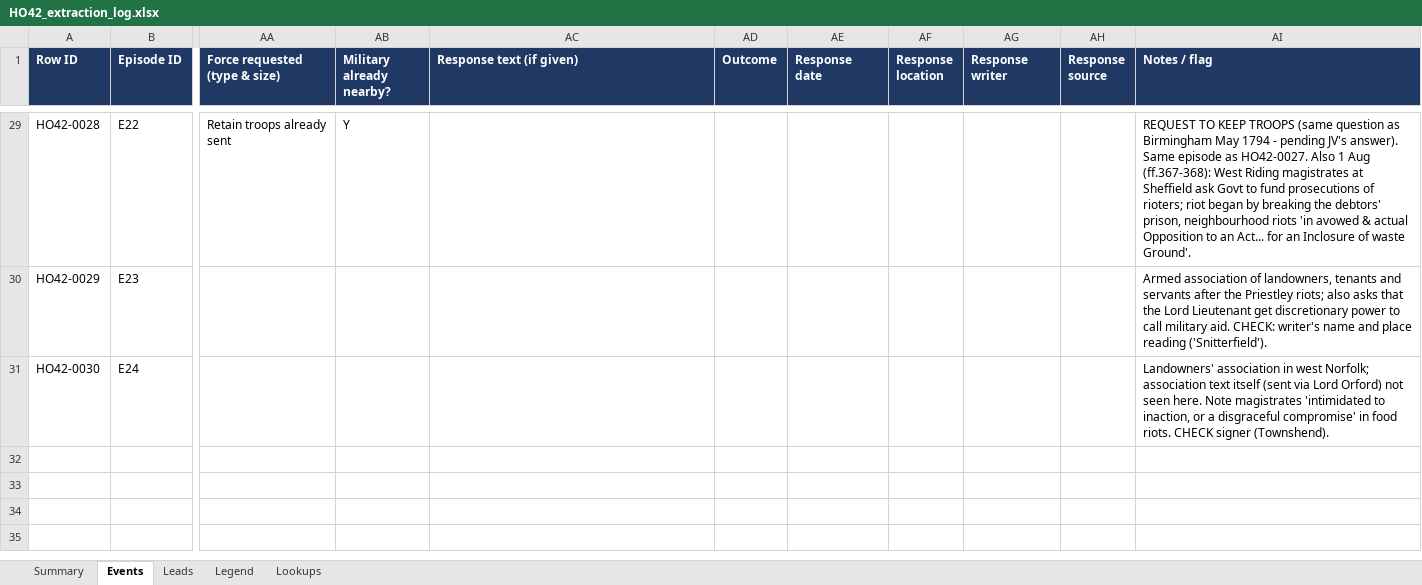
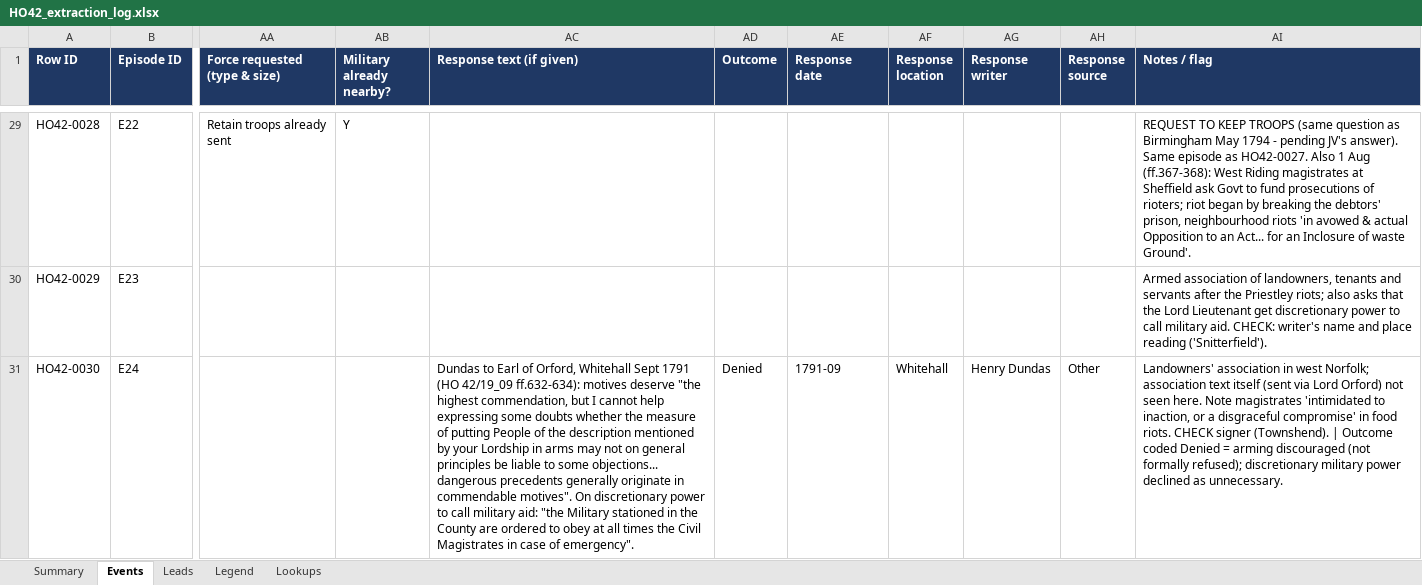
Before and after one commit to cbrinkmanschwartz/Zurich, an Excel workbook: HO42_extraction_log.xlsx, sheet Events, drawn as a sheet; only a part is shown, gaps mark what is left out; values as stored, in another font and other column widths than the file's, no borders; charts and pictures not drawn; the diff names each change by its address in the sheet, - before the commit and + after, or states it on an @@ line.

```diff
--- a/HO42_extraction_log.xlsx (sheet Events)
+++ b/HO42_extraction_log.xlsx (sheet Events)
-AC31 (Response text (if given)): (empty)
+AC31 (Response text (if given)): Dundas to Earl of Orford, Whitehall Sept 1791 (HO 42/19_09 ff.632-634): motives deserve "the highest commendation, but I cannot help expressing some doubts whether the measure of putting People of the description mentioned by your Lordship in arms may not on general principles be liable to some objections... dangerous precedents generally originate in commendable motives". On discretionary power to call military aid: "the Military stationed in the County are ordered to obey at all times the Civil Magistrates in case of emergency".
-AD31 (Outcome): (empty)
+AD31 (Outcome): Denied
-AE31 (Response date): (empty)
+AE31 (Response date): 1791-09
-AF31 (Response location): (empty)
+AF31 (Response location): Whitehall
-AG31 (Response writer): (empty)
+AG31 (Response writer): Henry Dundas
-AH31 (Response source): (empty)
+AH31 (Response source): Other
-AI31 (Notes / flag): …signer (Townshend).
+AI31 (Notes / flag): …signer (Townshend). | Outcome coded Denied = arming discouraged (not formally refused); discretionary military power declined as unnecessary.
```
Also changed, not shown: sheet Legend.
